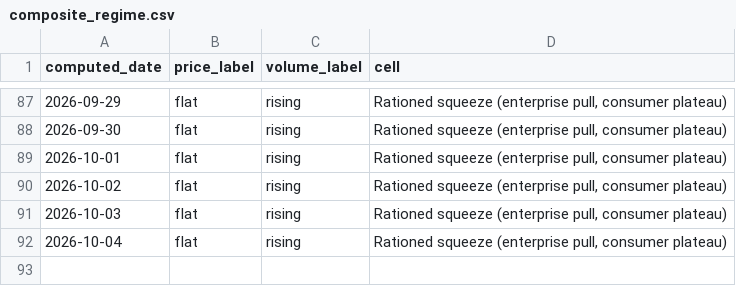
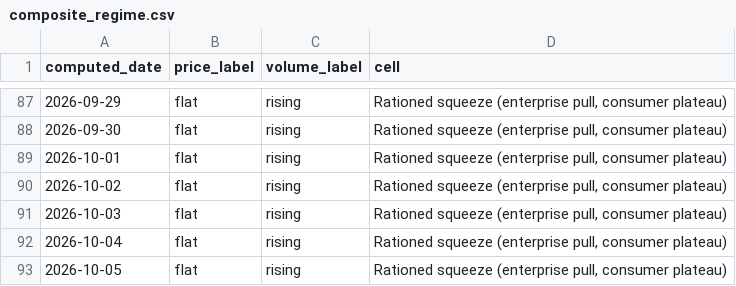
Before and after one commit to hthommasson/memory-market-tracker, a CSV file: docs/data/composite_regime.csv, drawn as a sheet; only a part is shown, gaps mark what is left out; the diff names each change by its address in the sheet, - before the commit and + after, or states it on an @@ line.

```diff
--- a/docs/data/composite_regime.csv
+++ b/docs/data/composite_regime.csv
+row 93: 2026-10-05 | flat | rising | Rationed squeeze (enterprise pull, consumer plateau)
```
Also changed, not shown: docs/data/dist_obs.csv, docs/data/equity_daily.csv, 5 other files.
